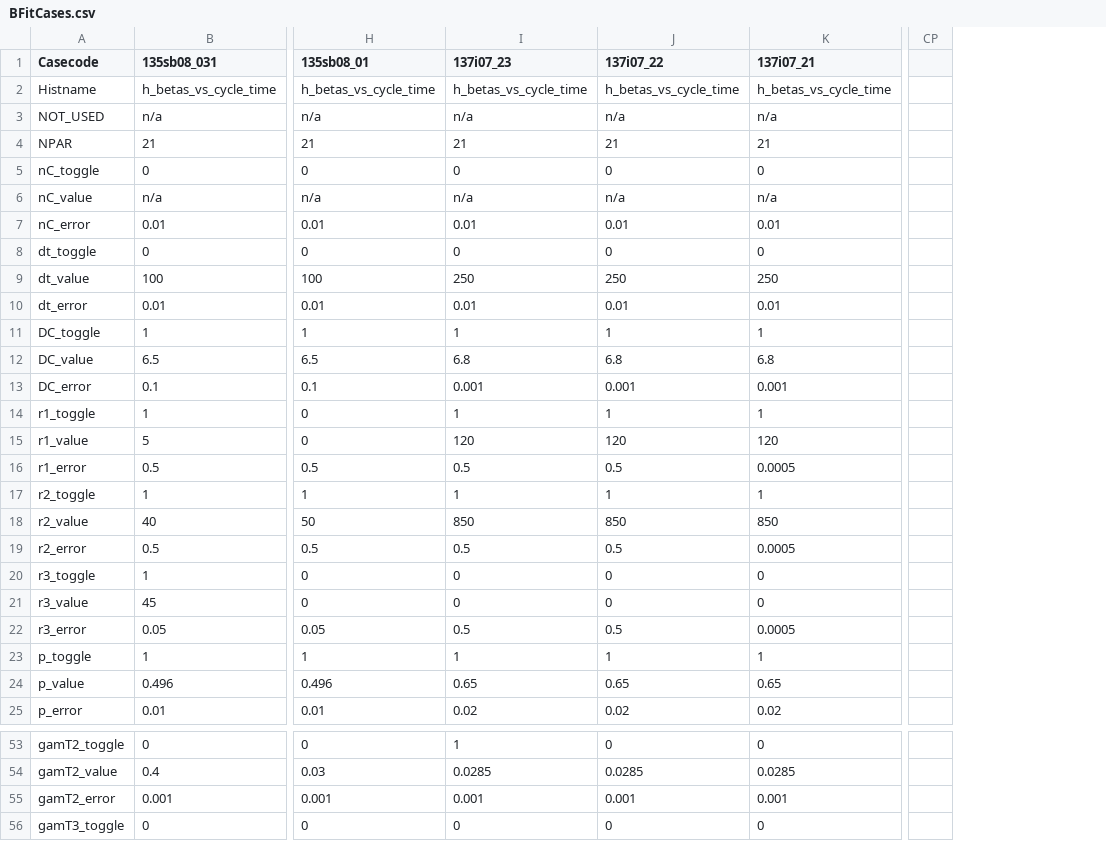
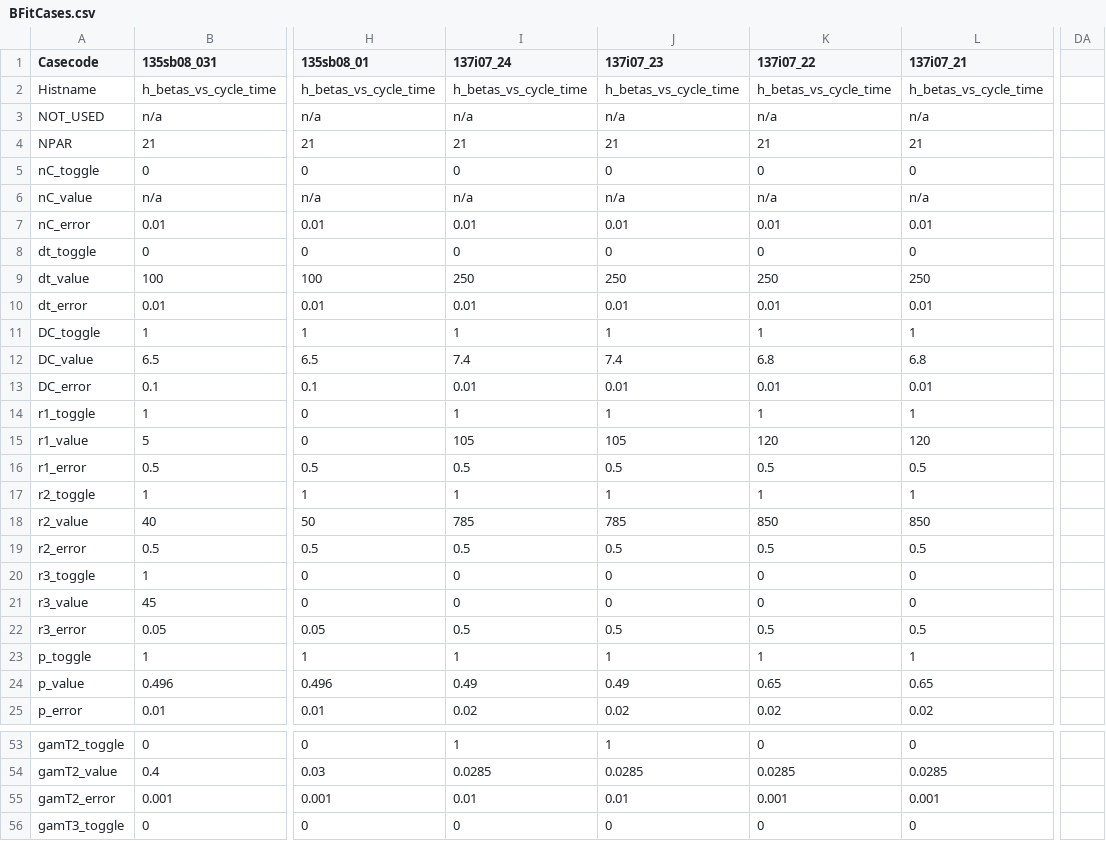
Before and after one commit to caldwellshane/BFit2, a CSV file: BFitCases.csv, drawn as a sheet; only a part is shown, gaps mark what is left out; removed rows and columns are numbered as before the commit, all else as after; the diff covers the shown part only; the diff names each change by its address in the sheet, - before the commit and + after, or states it on an @@ line.

```diff
--- a/BFitCases.csv
+++ b/BFitCases.csv
+column I (137i07_24), rows 2-25: h_betas_vs_cycle_time | n/a | 21 | 0 | n/a | 0.01 | 0 | 250 | 0.01 | 1 | 7.4 | 0.01 | 1 | 105 | 0.5 | 1 | 785 | 0.5 | 0 | 0 | 0.5 | 1 | 0.49 | 0.02; rows 53-56: 1 | 0.0285 | 0.01 | 0
-column CP, empty
+column DA, empty
-J12 (137i07_23): 6.8
+J12 (137i07_23): 7.4
-J13 (137i07_23): 0.001
+J13 (137i07_23): 0.01
-K13 (137i07_22): 0.001
+K13 (137i07_22): 0.01
-L13 (137i07_21): 0.001
+L13 (137i07_21): 0.01
-J15 (137i07_23): 120
+J15 (137i07_23): 105
-L16 (137i07_21): 0.0005
+L16 (137i07_21): 0.5
-J18 (137i07_23): 850
+J18 (137i07_23): 785
-L19 (137i07_21): 0.0005
+L19 (137i07_21): 0.5
-L22 (137i07_21): 0.0005
+L22 (137i07_21): 0.5
-J24 (137i07_23): 0.65
+J24 (137i07_23): 0.49
-J55 (137i07_23): 0.001
+J55 (137i07_23): 0.01
```
Also changed, not shown: 7 edited cells elsewhere in this file, 20 other files.
